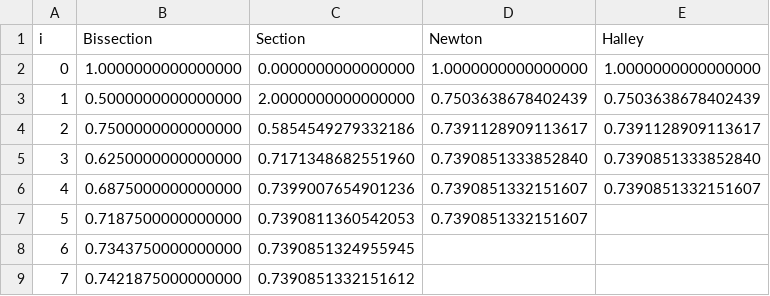
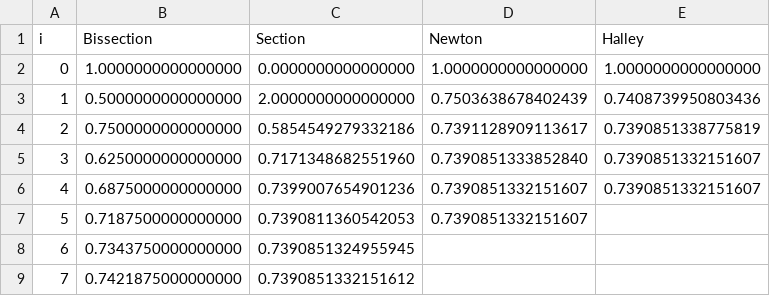
Before and after one commit to mkatsuyuki/Proj1Numerico, a CSV file: resultados1.csv, drawn as a sheet; only a part is shown.

```diff
--- a/resultados1.csv
+++ b/resultados1.csv
@@ -2,5 +2,5 @@ i;Bissection;Section;Newton;Halley
 0;1.0000000000000000;0.0000000000000000;1.0000000000000000;1.0000000000000000
-1;0.5000000000000000;2.0000000000000000;0.7503638678402439;0.7503638678402439
-2;0.7500000000000000;0.5854549279332186;0.7391128909113617;0.7391128909113617
-3;0.6250000000000000;0.7171348682551960;0.7390851333852840;0.7390851333852840
+1;0.5000000000000000;2.0000000000000000;0.7503638678402439;0.7408739950803436
+2;0.7500000000000000;0.5854549279332186;0.7391128909113617;0.7390851338775819
+3;0.6250000000000000;0.7171348682551960;0.7390851333852840;0.7390851332151607
 4;0.6875000000000000;0.7399007654901236;0.7390851332151607;0.7390851332151607
```
Also changed, not shown: resultados2.csv, resultados3.csv, 2 other files.
